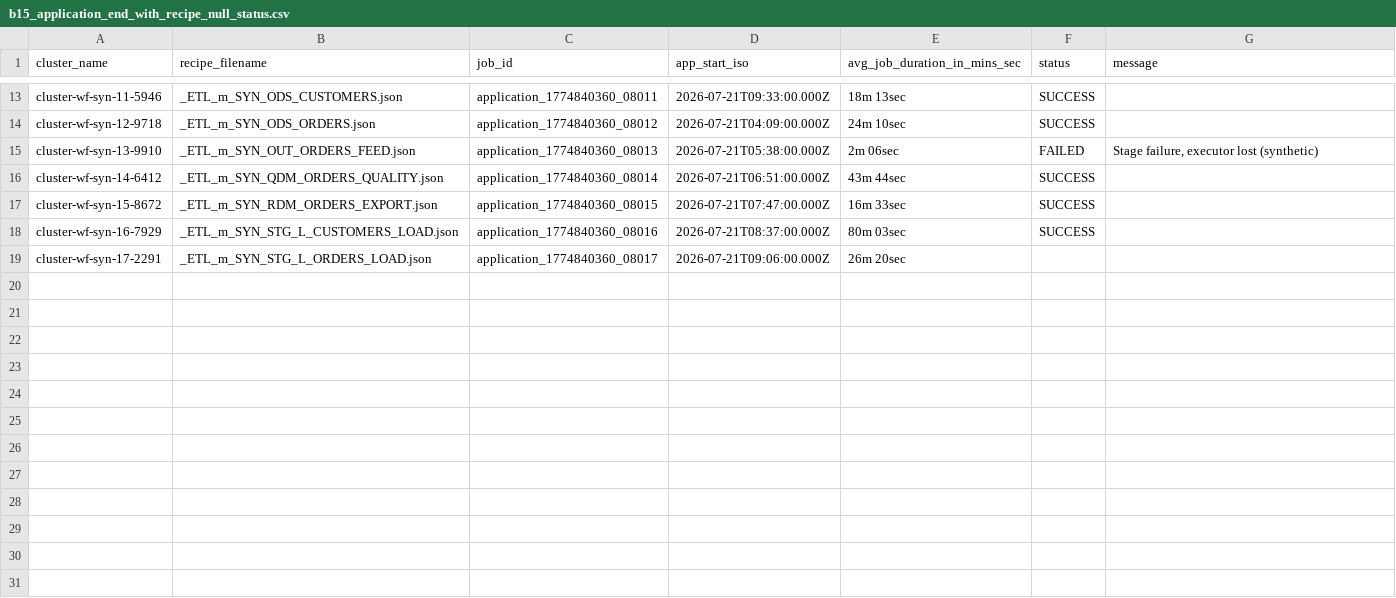
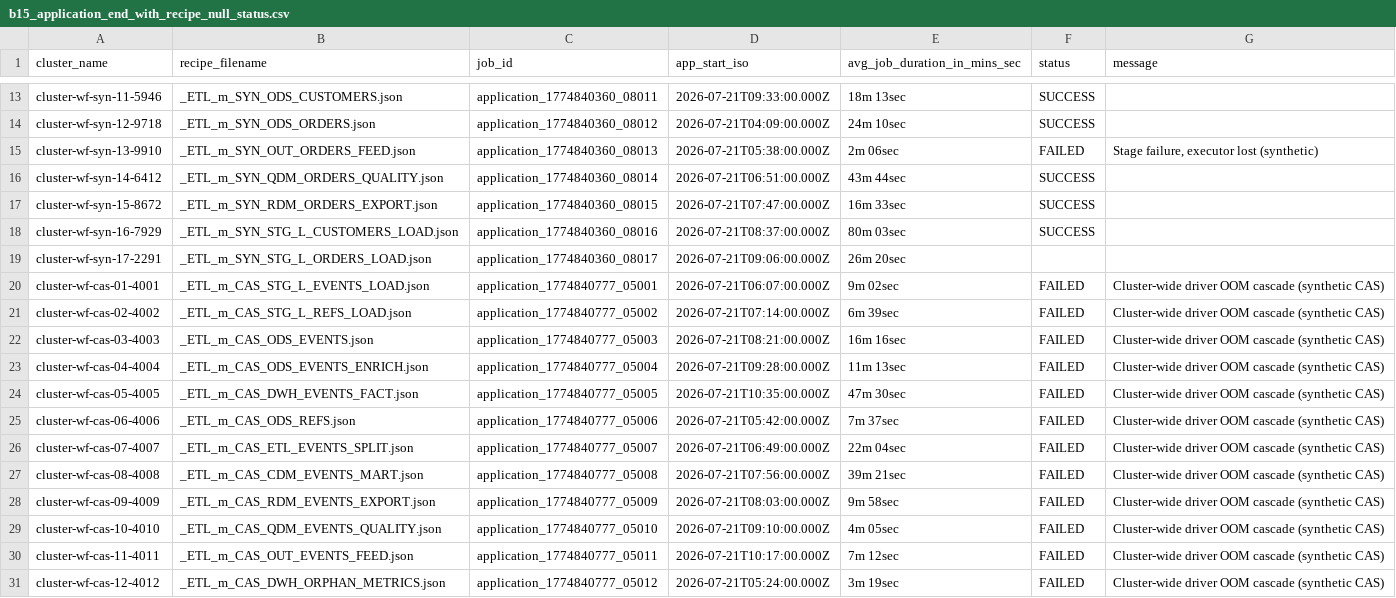
Before and after one commit to albertols/pure-scala-ipc-360, a CSV file: backend/src/main/resources/mock/composer/dwh/config/cluster_tuning/inputs/2026_07_21/b15_application_end_with_recipe_null_status.csv, drawn as a sheet; only a part is shown, gaps mark what is left out; the diff names each change by its address in the sheet, - before the commit and + after, or states it on an @@ line.

Commit message:
feat(casuistics): CAS L2L rows (33 entries) + 14-day b15 history — KO patterns, incident day, idempotent emit

```diff
--- a/backend/src/main/resources/mock/composer/dwh/config/cluster_tuning/inputs/2026_07_21/b15_application_end_with_recipe_null_status.csv
+++ b/backend/src/main/resources/mock/composer/dwh/config/cluster_tuning/inputs/2026_07_21/b15_application_end_with_recipe_null_status.csv
+row 20: cluster-wf-cas-01-4001 | _ETL_m_CAS_STG_L_EVENTS_LOAD.json | application_1774840777_05001 | 2026-07-21T06:07:00.000Z | 9m 02sec | FAILED | Cluster-wide driver OOM cascade (synthetic CAS)
+row 21: cluster-wf-cas-02-4002 | _ETL_m_CAS_STG_L_REFS_LOAD.json | application_1774840777_05002 | 2026-07-21T07:14:00.000Z | 6m 39sec | FAILED | Cluster-wide driver OOM cascade (synthetic CAS)
+row 22: cluster-wf-cas-03-4003 | _ETL_m_CAS_ODS_EVENTS.json | application_1774840777_05003 | 2026-07-21T08:21:00.000Z | 16m 16sec | FAILED | Cluster-wide driver OOM cascade (synthetic CAS)
+row 23: cluster-wf-cas-04-4004 | _ETL_m_CAS_ODS_EVENTS_ENRICH.json | application_1774840777_05004 | 2026-07-21T09:28:00.000Z | 11m 13sec | FAILED | Cluster-wide driver OOM cascade (synthetic CAS)
+row 24: cluster-wf-cas-05-4005 | _ETL_m_CAS_DWH_EVENTS_FACT.json | application_1774840777_05005 | 2026-07-21T10:35:00.000Z | 47m 30sec | FAILED | Cluster-wide driver OOM cascade (synthetic CAS)
+row 25: cluster-wf-cas-06-4006 | _ETL_m_CAS_ODS_REFS.json | application_1774840777_05006 | 2026-07-21T05:42:00.000Z | 7m 37sec | FAILED | Cluster-wide driver OOM cascade (synthetic CAS)
+row 26: cluster-wf-cas-07-4007 | _ETL_m_CAS_ETL_EVENTS_SPLIT.json | application_1774840777_05007 | 2026-07-21T06:49:00.000Z | 22m 04sec | FAILED | Cluster-wide driver OOM cascade (synthetic CAS)
+row 27: cluster-wf-cas-08-4008 | _ETL_m_CAS_CDM_EVENTS_MART.json | application_1774840777_05008 | 2026-07-21T07:56:00.000Z | 39m 21sec | FAILED | Cluster-wide driver OOM cascade (synthetic CAS)
+row 28: cluster-wf-cas-09-4009 | _ETL_m_CAS_RDM_EVENTS_EXPORT.json | application_1774840777_05009 | 2026-07-21T08:03:00.000Z | 9m 58sec | FAILED | Cluster-wide driver OOM cascade (synthetic CAS)
+row 29: cluster-wf-cas-10-4010 | _ETL_m_CAS_QDM_EVENTS_QUALITY.json | application_1774840777_05010 | 2026-07-21T09:10:00.000Z | 4m 05sec | FAILED | Cluster-wide driver OOM cascade (synthetic CAS)
+row 30: cluster-wf-cas-11-4011 | _ETL_m_CAS_OUT_EVENTS_FEED.json | application_1774840777_05011 | 2026-07-21T10:17:00.000Z | 7m 12sec | FAILED | Cluster-wide driver OOM cascade (synthetic CAS)
+row 31: cluster-wf-cas-12-4012 | _ETL_m_CAS_DWH_ORPHAN_METRICS.json | application_1774840777_05012 | 2026-07-21T05:24:00.000Z | 3m 19sec | FAILED | Cluster-wide driver OOM cascade (synthetic CAS)
```
Also changed, not shown: backend/src/main/resources/mock/composer/dwh/config/cluster_tuning/inputs/2026_07_18/b15_application_end_with_recipe_null_status.csv, backend/src/main/resources/mock/composer/dwh/config/cluster_tuning/inputs/2026_07_19/b15_application_end_with_recipe_null_status.csv, 22 other files.
